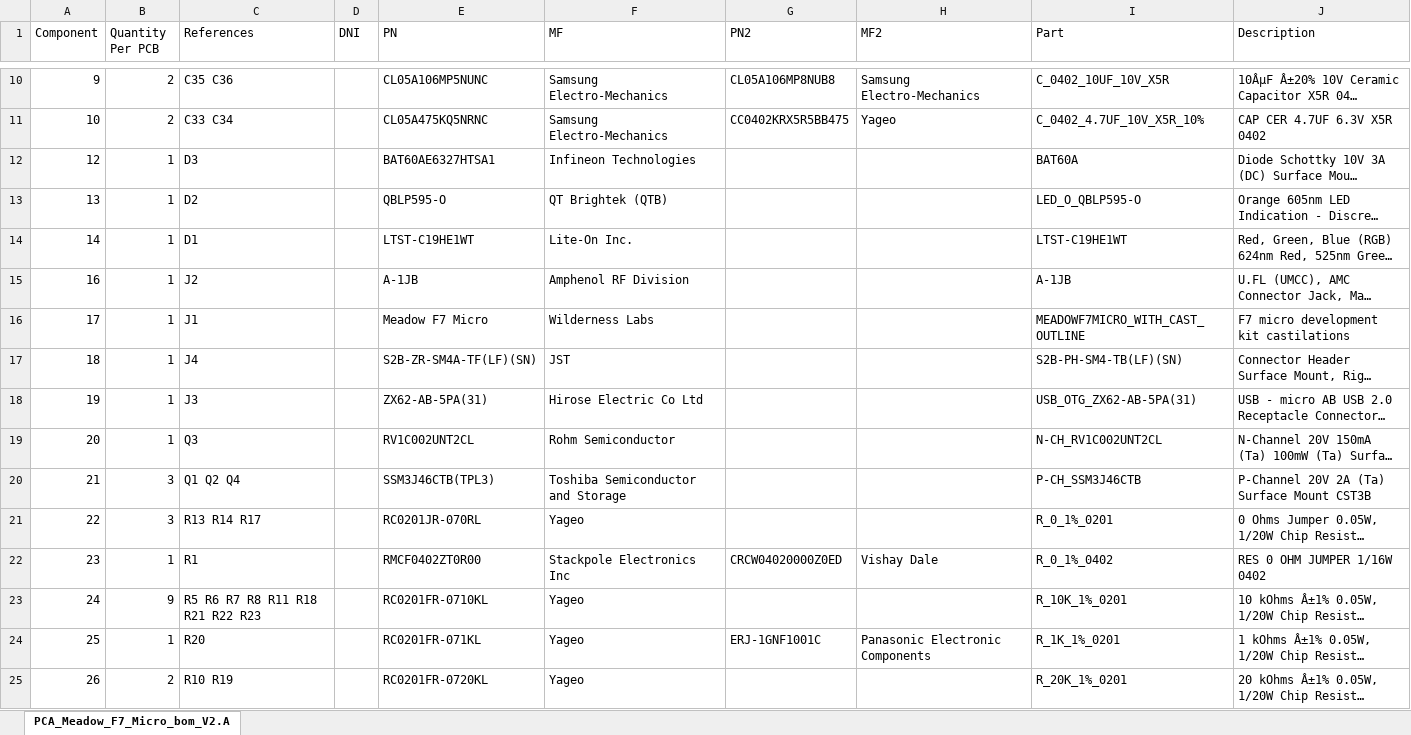
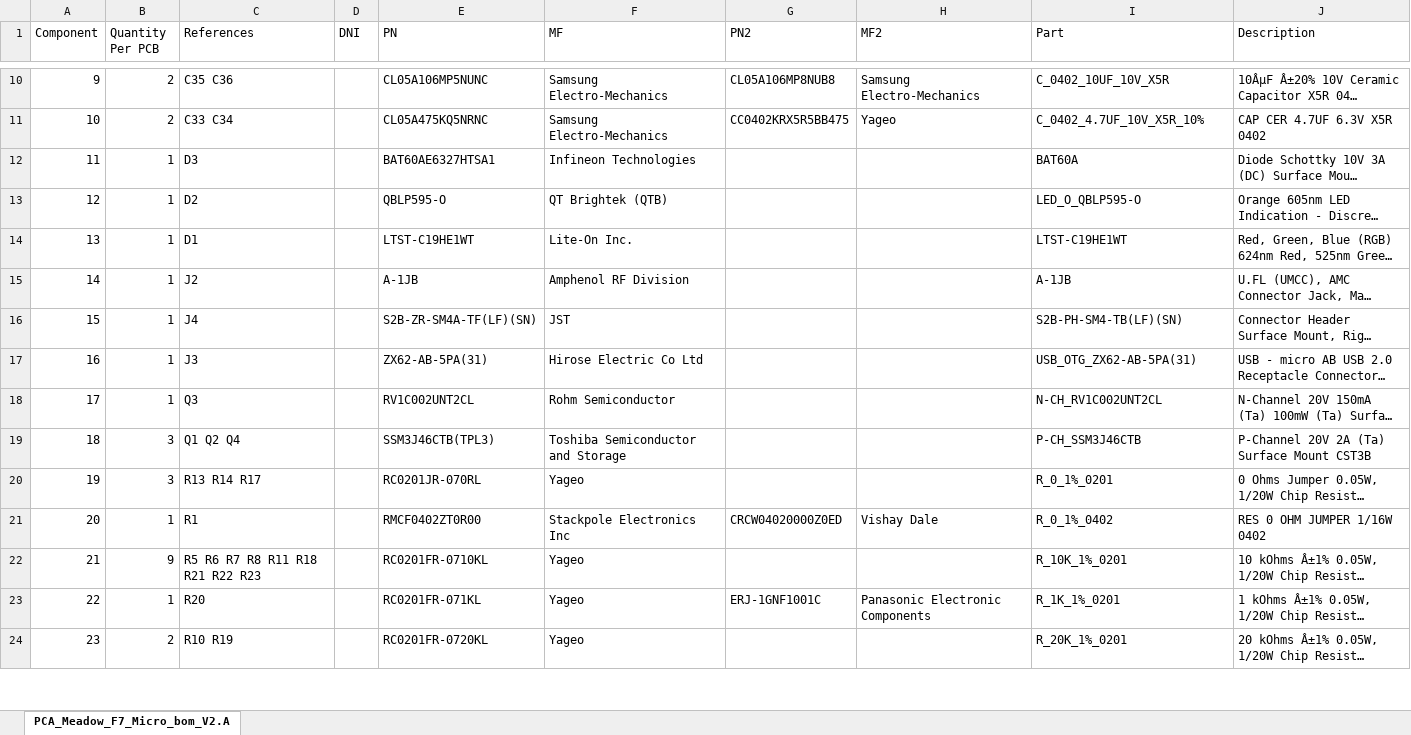
Before and after one commit to WildernessLabs/PCA_Meadow_F7_Feather, an Excel workbook: Assembly/PCA_Meadow_F7_Micro_bom_V2.xlsx, sheet PCA_Meadow_F7_Micro_bom_V2.A, drawn as a sheet; only a part is shown, gaps mark what is left out; long unchanged cells end in …; values as stored, in another font and other column widths than the file's, no borders; removed rows and columns are numbered as before the commit, all else as after; the diff covers the shown part only; the diff names each change by its address in the sheet, - before the commit and + after, or states it on an @@ line.

```diff
--- a/Assembly/PCA_Meadow_F7_Micro_bom_V2.xlsx (sheet PCA_Meadow_F7_Micro_bom_V2.A)
+++ b/Assembly/PCA_Meadow_F7_Micro_bom_V2.xlsx (sheet PCA_Meadow_F7_Micro_bom_V2.A)
-A12 (Component): 12
+A12 (Component): 11
-A13 (Component): 13
+A13 (Component): 12
-A14 (Component): 14
+A14 (Component): 13
-A15 (Component): 16
+A15 (Component): 14
-row 16: 17 | 1 | J1 |  | Meadow F7 Micro | Wilderness Labs |  |  | MEADOWF7MICRO_WITH_CAST_OUTLINE | F7 micro development kit castilations
-A16 (Component): 18
+A16 (Component): 15
-A17 (Component): 19
+A17 (Component): 16
-A18 (Component): 20
+A18 (Component): 17
-A19 (Component): 21
+A19 (Component): 18
-A20 (Component): 22
+A20 (Component): 19
-A21 (Component): 23
+A21 (Component): 20
-A22 (Component): 24
+A22 (Component): 21
-A23 (Component): 25
+A23 (Component): 22
-A24 (Component): 26
+A24 (Component): 23
```
Also changed, not shown: 15 edited cells elsewhere in this sheet, 2 other files.
